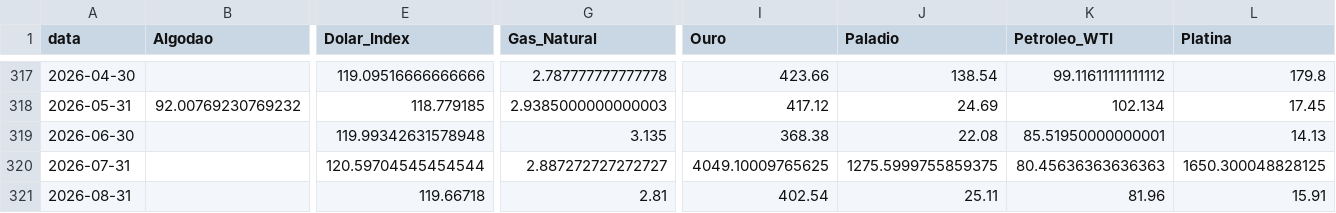
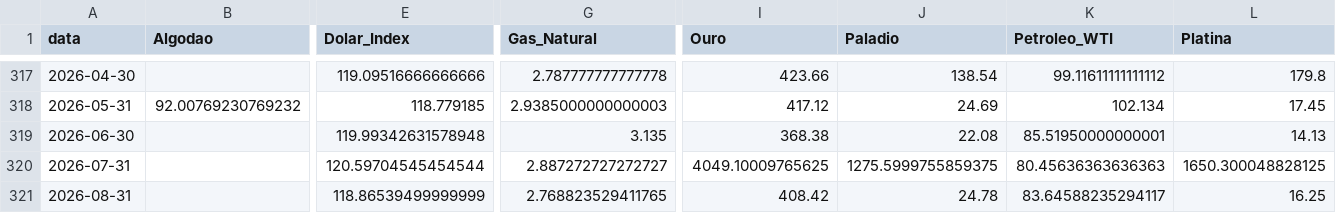
Before and after one commit to Rafaela-SCunha/Commodities-data-pipeline, a CSV file: data/monthly_commodities.csv, drawn as a sheet; only a part is shown, gaps mark what is left out; the diff names each change by its address in the sheet, - before the commit and + after, or states it on an @@ line.

```diff
--- a/data/monthly_commodities.csv
+++ b/data/monthly_commodities.csv
-E321 (Dolar_Index): 119.66718
+E321 (Dolar_Index): 118.86539499999999
-G321 (Gas_Natural): 2.81
+G321 (Gas_Natural): 2.768823529411765
-I321 (Ouro): 402.54
+I321 (Ouro): 408.42
-J321 (Paladio): 25.11
+J321 (Paladio): 24.78
-K321 (Petroleo_WTI): 81.96
+K321 (Petroleo_WTI): 83.64588235294117
-L321 (Platina): 15.91
+L321 (Platina): 16.25
```
Also changed, not shown: data/crisis_regimes.csv, 2 other files.
